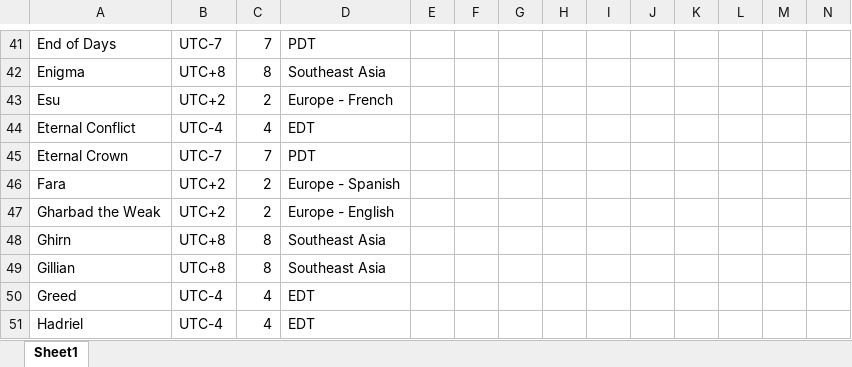
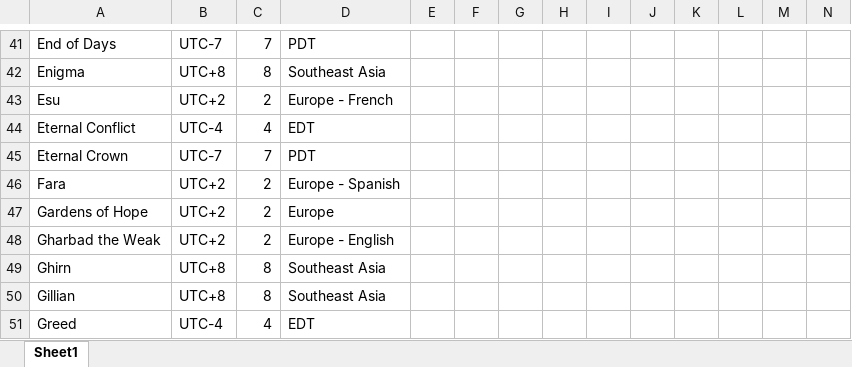
Before and after one commit to jasondouglasgibbs/diablo_immortal_event_app, an Excel workbook: DI_Lookup_Table.xlsx, sheet Sheet1, drawn as a sheet; only a part is shown, gaps mark what is left out; the shorter side is filled out with more unchanged rows; values as stored, in another font and other column widths than the file's, no borders; rows hold the shown columns only; the diff names each change by its address in the sheet, - before the commit and + after, or states it on an @@ line.

Commit message:
-Added Gardens of Hope.

```diff
--- a/DI_Lookup_Table.xlsx (sheet Sheet1)
+++ b/DI_Lookup_Table.xlsx (sheet Sheet1)
+row 47: Gardens of Hope | UTC+2 | 2 | Europe
```
Also changed, not shown: DI_Timer_App/DI_Lookup_Table.xlsx.
